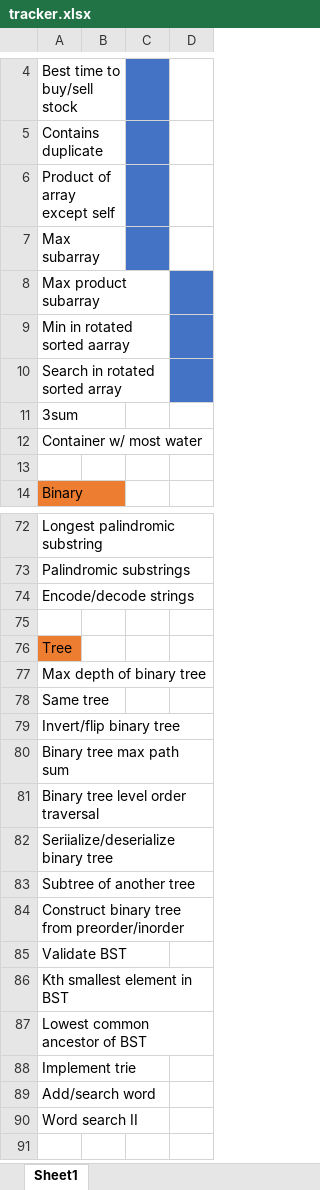
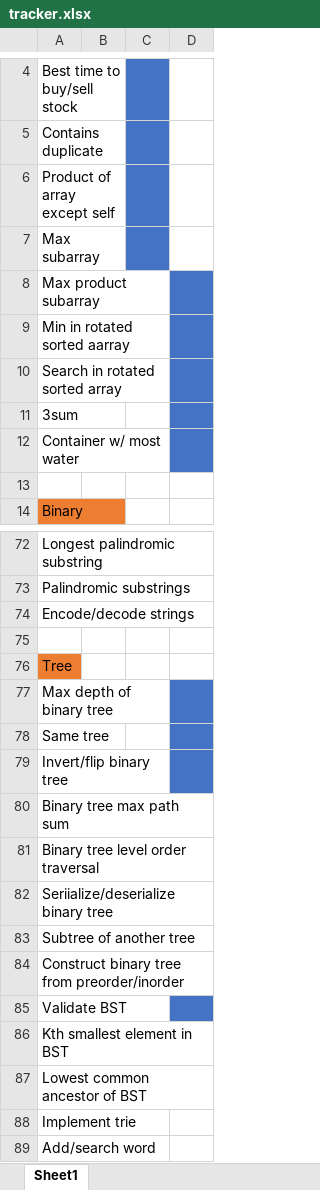
Before and after one commit to jamesma100/leetcode, an Excel workbook: tracker.xlsx, sheet Sheet1, drawn as a sheet; only a part is shown, gaps mark what is left out; the shorter side is filled out with more unchanged rows; values as stored, in another font and other column widths than the file's, no borders; the diff names each change by its address in the sheet, - before the commit and + after, or states it on an @@ line.

```diff
--- a/tracker.xlsx (sheet Sheet1)
+++ b/tracker.xlsx (sheet Sheet1)
-D11:D12 fill: none
+D11:D12 fill: #4472C4
-D77:D79 fill: none
+D77:D79 fill: #4472C4
-D85 fill: none
+D85 fill: #4472C4
```
Also changed, not shown: 5 other files.
